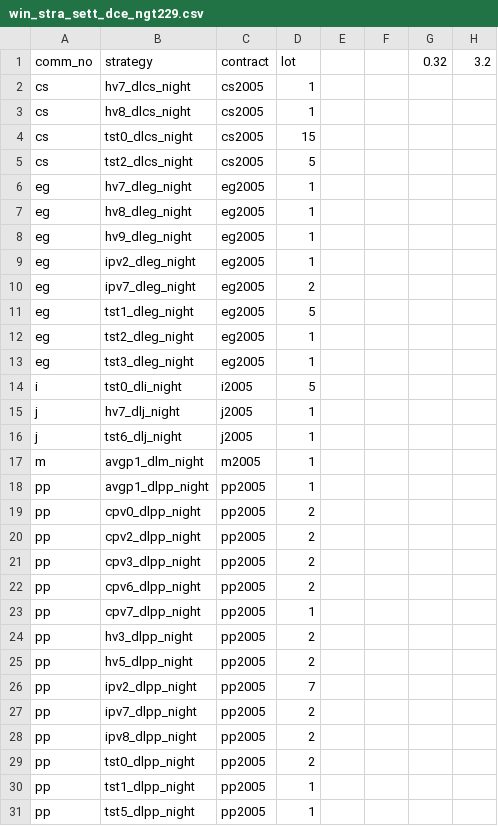
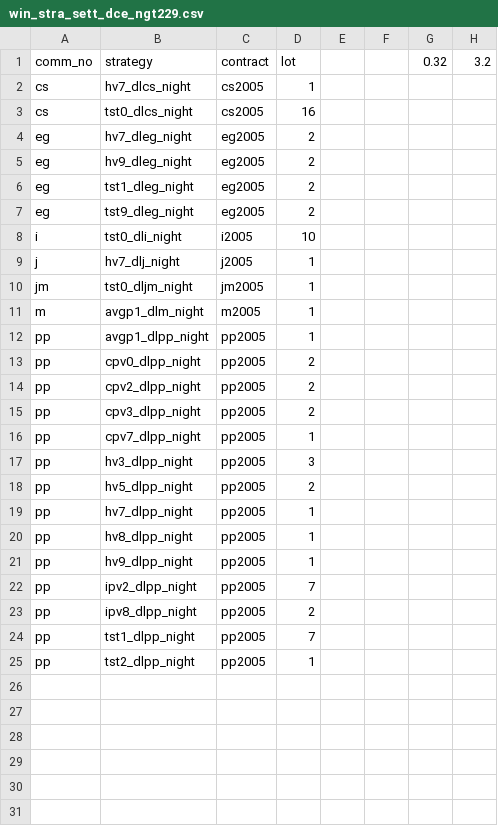
Before and after one commit to 19199883/winfund_doc, a CSV file: operation/strategy_update/dce/night/229/win_stra_sett_dce_ngt229.csv, drawn as a sheet.

```diff
--- a/operation/strategy_update/dce/night/229/win_stra_sett_dce_ngt229.csv
+++ b/operation/strategy_update/dce/night/229/win_stra_sett_dce_ngt229.csv
@@ -2,16 +2,10 @@ comm_no,strategy,contract,lot,,,0.32,3.2
 cs,hv7_dlcs_night,cs2005,1,,,,
-cs,hv8_dlcs_night,cs2005,1,,,,
-cs,tst0_dlcs_night,cs2005,15,,,,
-cs,tst2_dlcs_night,cs2005,5,,,,
-eg,hv7_dleg_night,eg2005,1,,,,
-eg,hv8_dleg_night,eg2005,1,,,,
-eg,hv9_dleg_night,eg2005,1,,,,
-eg,ipv2_dleg_night,eg2005,1,,,,
-eg,ipv7_dleg_night,eg2005,2,,,,
-eg,tst1_dleg_night,eg2005,5,,,,
-eg,tst2_dleg_night,eg2005,1,,,,
-eg,tst3_dleg_night,eg2005,1,,,,
-i,tst0_dli_night,i2005,5,,,,
+cs,tst0_dlcs_night,cs2005,16,,,,
+eg,hv7_dleg_night,eg2005,2,,,,
+eg,hv9_dleg_night,eg2005,2,,,,
+eg,tst1_dleg_night,eg2005,2,,,,
+eg,tst9_dleg_night,eg2005,2,,,,
+i,tst0_dli_night,i2005,10,,,,
 j,hv7_dlj_night,j2005,1,,,,
-j,tst6_dlj_night,j2005,1,,,,
+jm,tst0_dljm_night,jm2005,1,,,,
 m,avgp1_dlm_night,m2005,1,,,,
@@ -21,11 +15,11 @@ pp,cpv2_dlpp_night,pp2005,2,,,,
 pp,cpv3_dlpp_night,pp2005,2,,,,
-pp,cpv6_dlpp_night,pp2005,2,,,,
 pp,cpv7_dlpp_night,pp2005,1,,,,
-pp,hv3_dlpp_night,pp2005,2,,,,
+pp,hv3_dlpp_night,pp2005,3,,,,
 pp,hv5_dlpp_night,pp2005,2,,,,
+pp,hv7_dlpp_night,pp2005,1,,,,
+pp,hv8_dlpp_night,pp2005,1,,,,
+pp,hv9_dlpp_night,pp2005,1,,,,
 pp,ipv2_dlpp_night,pp2005,7,,,,
-pp,ipv7_dlpp_night,pp2005,2,,,,
 pp,ipv8_dlpp_night,pp2005,2,,,,
-pp,tst0_dlpp_night,pp2005,2,,,,
-pp,tst1_dlpp_night,pp2005,1,,,,
-pp,tst5_dlpp_night,pp2005,1,,,,
+pp,tst1_dlpp_night,pp2005,7,,,,
+pp,tst2_dlpp_night,pp2005,1,,,,
```
Also changed, not shown: operation/strategy_update/dce/day/229/win_stra_sett_dce_day229.csv, operation/strategy_update/shfe/night/101/win_stra_sett_ngt_101.csv, 5 other files.
